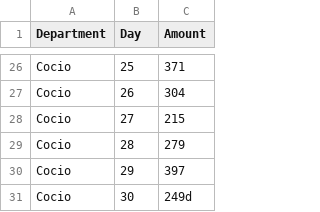
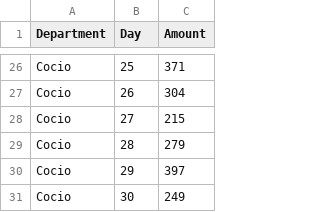
Before and after one commit to Montekar/ArlaSoftware, a CSV file: src/main/resources/mockFiles/Line_Chart_Data.csv, drawn as a sheet; only a part is shown, gaps mark what is left out.

```diff
--- a/src/main/resources/mockFiles/Line_Chart_Data.csv
+++ b/src/main/resources/mockFiles/Line_Chart_Data.csv
@@ -30,2 +30,2 @@ Cocio,28,279
 Cocio,29,397
-Cocio,30,249d
+Cocio,30,249
```
Also changed, not shown: 10 other files.
